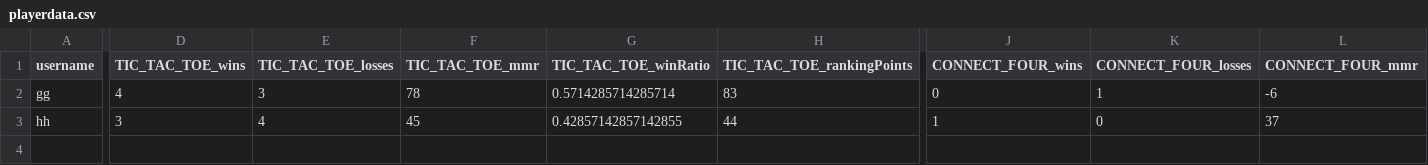
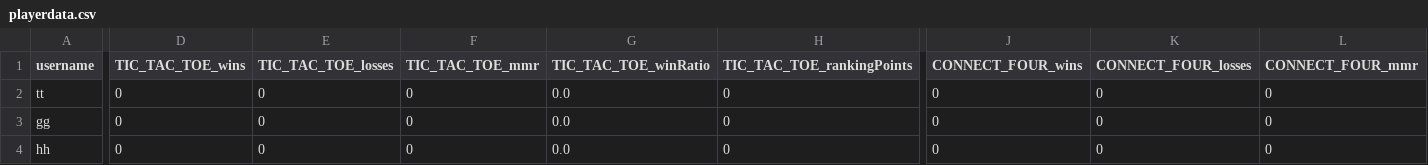
Before and after one commit to SarimEkram/Multiplayer-Board-platform, a CSV file: playerdata.csv, drawn as a sheet; only a part is shown, gaps mark what is left out; addresses are those after the commit; rows hold the shown columns only; the diff covers the shown part only; the diff names each change by its address in the sheet, - before the commit and + after, or states it on an @@ line.

```diff
--- a/playerdata.csv
+++ b/playerdata.csv
+row 2: tt | 0 | 0 | 0 | 0.0 | 0 | 0 | 0 | 0
-D3 (TIC_TAC_TOE_wins): 4
+D3 (TIC_TAC_TOE_wins): 0
-E3 (TIC_TAC_TOE_losses): 3
+E3 (TIC_TAC_TOE_losses): 0
-F3 (TIC_TAC_TOE_mmr): 78
+F3 (TIC_TAC_TOE_mmr): 0
-G3 (TIC_TAC_TOE_winRatio): 0.5714285714285714
+G3 (TIC_TAC_TOE_winRatio): 0.0
-H3 (TIC_TAC_TOE_rankingPoints): 83
+H3 (TIC_TAC_TOE_rankingPoints): 0
-K3 (CONNECT_FOUR_losses): 1
+K3 (CONNECT_FOUR_losses): 0
-L3 (CONNECT_FOUR_mmr): -6
+L3 (CONNECT_FOUR_mmr): 0
-D4 (TIC_TAC_TOE_wins): 3
+D4 (TIC_TAC_TOE_wins): 0
-E4 (TIC_TAC_TOE_losses): 4
+E4 (TIC_TAC_TOE_losses): 0
-F4 (TIC_TAC_TOE_mmr): 45
+F4 (TIC_TAC_TOE_mmr): 0
-G4 (TIC_TAC_TOE_winRatio): 0.42857142857142855
+G4 (TIC_TAC_TOE_winRatio): 0.0
-H4 (TIC_TAC_TOE_rankingPoints): 44
+H4 (TIC_TAC_TOE_rankingPoints): 0
-J4 (CONNECT_FOUR_wins): 1
+J4 (CONNECT_FOUR_wins): 0
-L4 (CONNECT_FOUR_mmr): 37
+L4 (CONNECT_FOUR_mmr): 0
```
Also changed, not shown: 2 edited cells elsewhere in this file, friends.csv, 3 other files.
